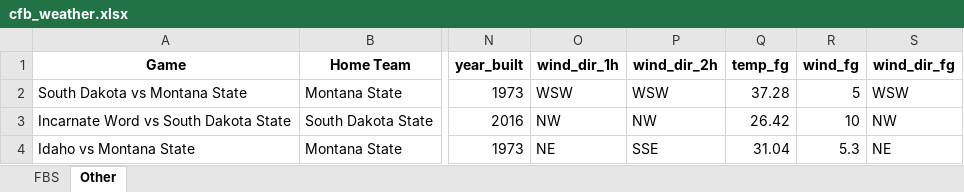
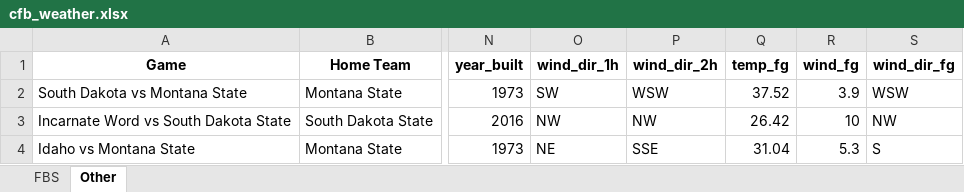
Before and after one commit to mslade50/football_weather, an Excel workbook: cfb_weather.xlsx, sheet Other, drawn as a sheet; only a part is shown, gaps mark what is left out; values as stored, in another font and other column widths than the file's, no borders; the diff names each change by its address in the sheet, - before the commit and + after, or states it on an @@ line.

```diff
--- a/cfb_weather.xlsx (sheet Other)
+++ b/cfb_weather.xlsx (sheet Other)
-O2 (wind_dir_1h): WSW
+O2 (wind_dir_1h): SW
-Q2 (temp_fg): 37.28
+Q2 (temp_fg): 37.52
-R2 (wind_fg): 5
+R2 (wind_fg): 3.9
-S4 (wind_dir_fg): NE
+S4 (wind_dir_fg): S
```
Also changed, not shown: sheet FBS.
